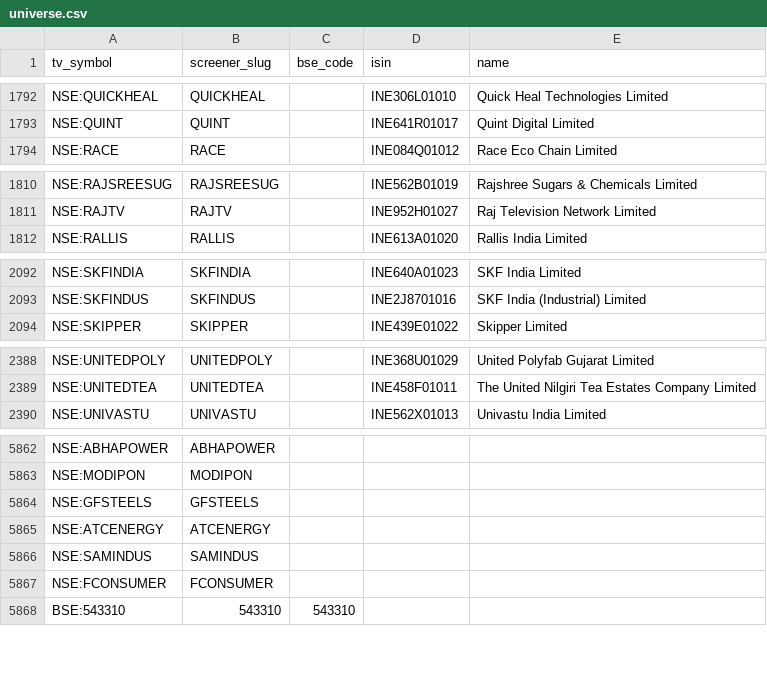
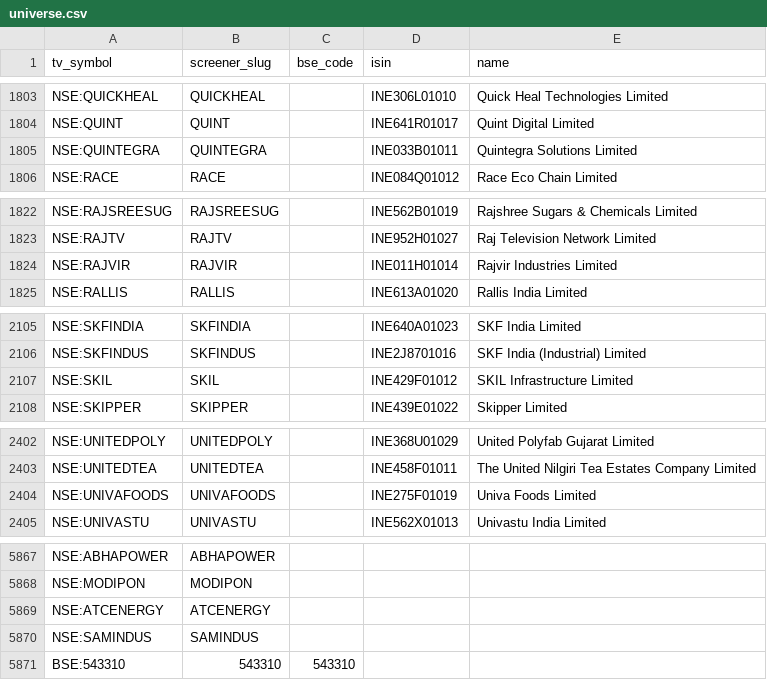
Before and after one commit to KalpenPatel2026/tv-shareholding-overlay, a CSV file: universe.csv, drawn as a sheet; only a part is shown, gaps mark what is left out; removed rows and columns are numbered as before the commit, all else as after; the diff covers the shown part only; the diff names each change by its address in the sheet, - before the commit and + after, or states it on an @@ line.

```diff
--- a/universe.csv
+++ b/universe.csv
+row 1805: NSE:QUINTEGRA | QUINTEGRA |  | INE033B01011 | Quintegra Solutions Limited
+row 1824: NSE:RAJVIR | RAJVIR |  | INE011H01014 | Rajvir Industries Limited
+row 2107: NSE:SKIL | SKIL |  | INE429F01012 | SKIL Infrastructure Limited
+row 2404: NSE:UNIVAFOODS | UNIVAFOODS |  | INE275F01019 | Univa Foods Limited
-row 5864: NSE:GFSTEELS | GFSTEELS
-row 5867: NSE:FCONSUMER | FCONSUMER
```
Also changed, not shown: 11 added rows and 11 removed rows elsewhere in this file, 2 other files.
